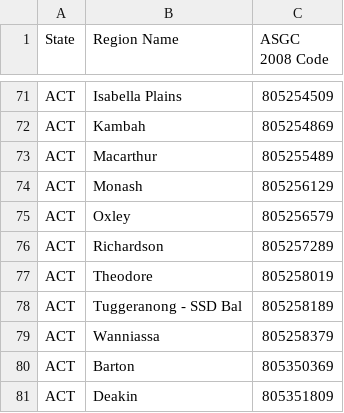
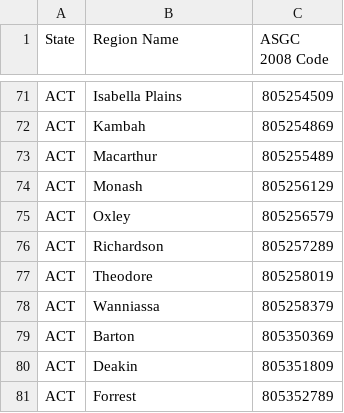
Before and after one commit to boombust/abs-stat-crawler, a CSV file: maps/ACT.csv, drawn as a sheet; only a part is shown, gaps mark what is left out; the shorter side is filled out with more unchanged rows; the diff names each change by its address in the sheet, - before the commit and + after, or states it on an @@ line.

Commit message:
another invalid location: Tuggeranong - SSD Bal
I conclude that the location data are weird, because Tuggeranong has
lots of people!

```diff
--- a/maps/ACT.csv
+++ b/maps/ACT.csv
-row 78: ACT | Tuggeranong - SSD Bal | 805258189
```
Also changed, not shown: maps/australia.csv.
